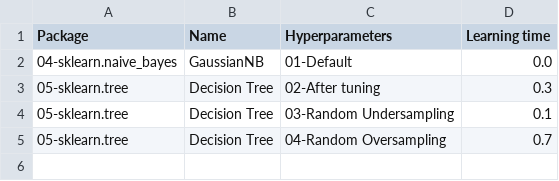
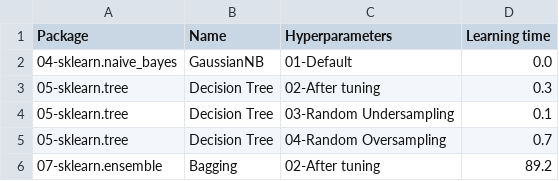
Before and after one commit to franck-benault/Fraud-Detection-simulated-data, a CSV file: data/results/timeResponse.csv, drawn as a sheet; the diff names each change by its address in the sheet, - before the commit and + after, or states it on an @@ line.

```diff
--- a/data/results/timeResponse.csv
+++ b/data/results/timeResponse.csv
+row 6: 07-sklearn.ensemble | Bagging | 02-After tuning | 89.2
```
Also changed, not shown: data/results/performanceF1.csv, 1 other file.
